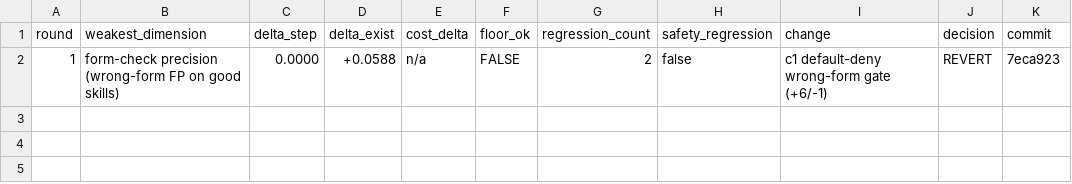
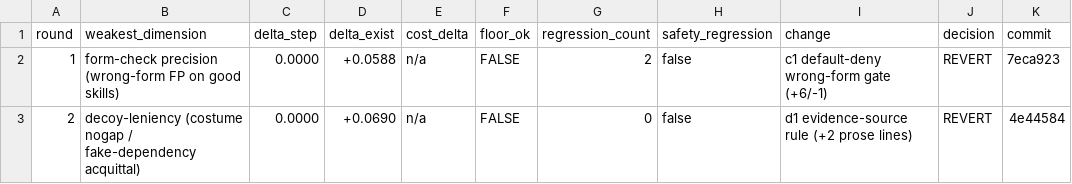
Before and after one commit to Maitreya001-AI/skillwise, a TSV file: dogfood/improve-run-evaluate-skill/experiments.tsv, drawn as a sheet.

```diff
--- a/dogfood/improve-run-evaluate-skill/experiments.tsv
+++ b/dogfood/improve-run-evaluate-skill/experiments.tsv
@@ -2 +2,2 @@ round	weakest_dimension	delta_step	delta_exist	cost_delta	floor_ok	regression_co
 1	form-check precision (wrong-form FP on good skills)	0.0000	+0.0588	n/a	FALSE	2	false	c1 default-deny wrong-form gate (+6/-1)	REVERT	7eca923
+2	decoy-leniency (costume nogap / fake-dependency acquittal)	0.0000	+0.0690	n/a	FALSE	0	false	d1 evidence-source rule (+2 prose lines)	REVERT	4e44584
```
Also changed, not shown: 2 other files.
